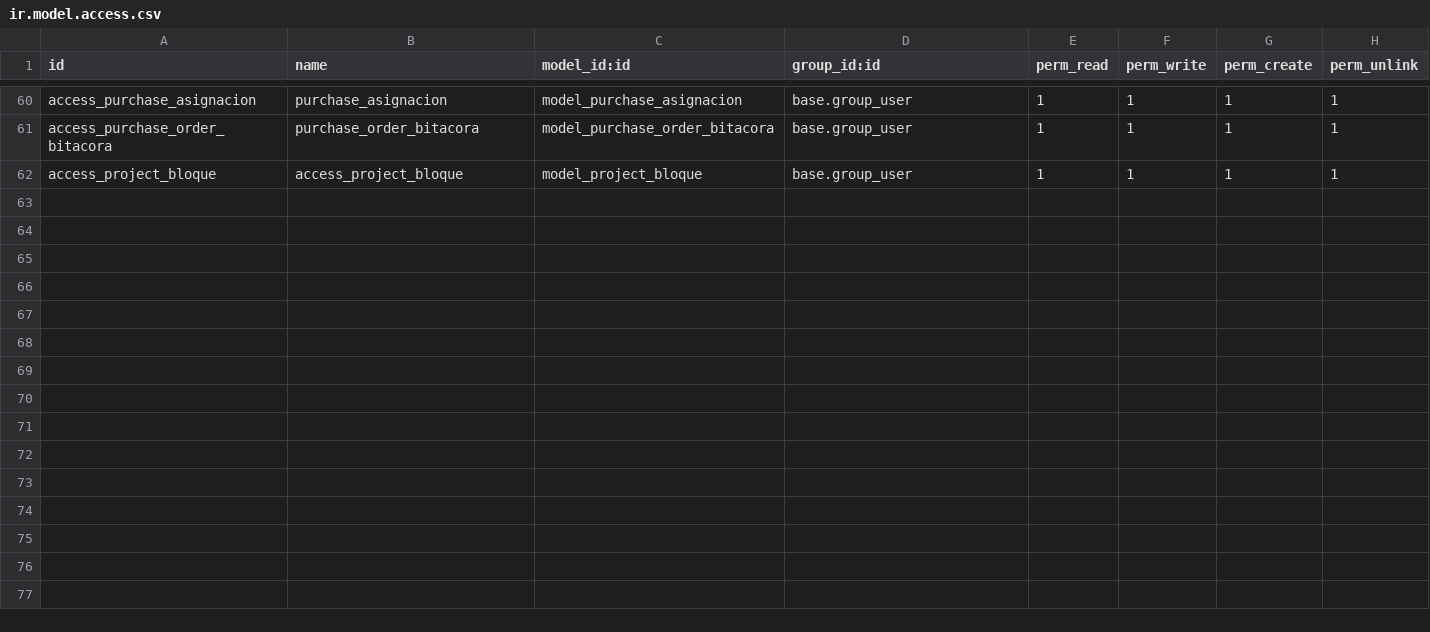
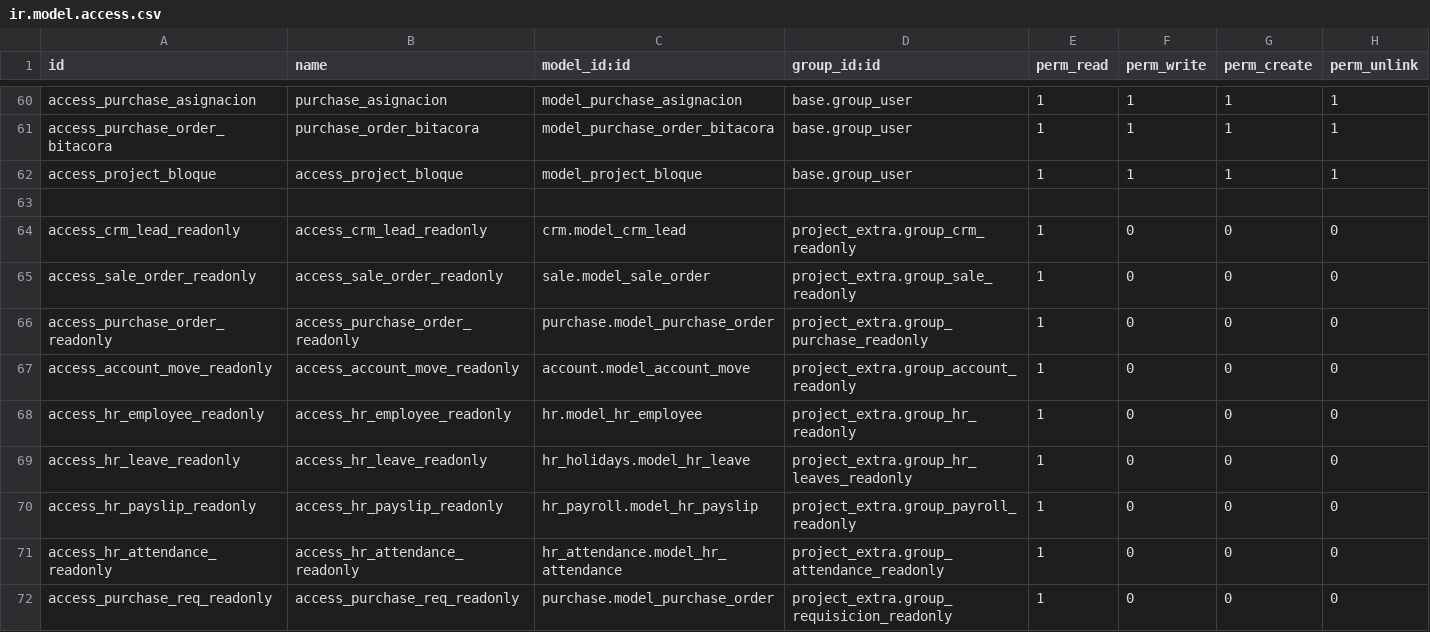
Before and after one commit to ehb1703/TCConstructora, a CSV file: project_extra/security/ir.model.access.csv, drawn as a sheet; only a part is shown, gaps mark what is left out; the diff names each change by its address in the sheet, - before the commit and + after, or states it on an @@ line.

```diff
--- a/project_extra/security/ir.model.access.csv
+++ b/project_extra/security/ir.model.access.csv
+row 63: (empty)
+row 64: access_crm_lead_readonly | access_crm_lead_readonly | crm.model_crm_lead | project_extra.group_crm_readonly | 1 | 0 | 0 | 0
+row 65: access_sale_order_readonly | access_sale_order_readonly | sale.model_sale_order | project_extra.group_sale_readonly | 1 | 0 | 0 | 0
+row 66: access_purchase_order_readonly | access_purchase_order_readonly | purchase.model_purchase_order | project_extra.group_purchase_readonly | 1 | 0 | 0 | 0
+row 67: access_account_move_readonly | access_account_move_readonly | account.model_account_move | project_extra.group_account_readonly | 1 | 0 | 0 | 0
+row 68: access_hr_employee_readonly | access_hr_employee_readonly | hr.model_hr_employee | project_extra.group_hr_readonly | 1 | 0 | 0 | 0
+row 69: access_hr_leave_readonly | access_hr_leave_readonly | hr_holidays.model_hr_leave | project_extra.group_hr_leaves_readonly | 1 | 0 | 0 | 0
+row 70: access_hr_payslip_readonly | access_hr_payslip_readonly | hr_payroll.model_hr_payslip | project_extra.group_payroll_readonly | 1 | 0 | 0 | 0
+row 71: access_hr_attendance_readonly | access_hr_attendance_readonly | hr_attendance.model_hr_attendance | project_extra.group_attendance_readonly | 1 | 0 | 0 | 0
+row 72: access_purchase_req_readonly | access_purchase_req_readonly | purchase.model_purchase_order | project_extra.group_requisicion_readonly | 1 | 0 | 0 | 0
```
Also changed, not shown: 11 other files.
